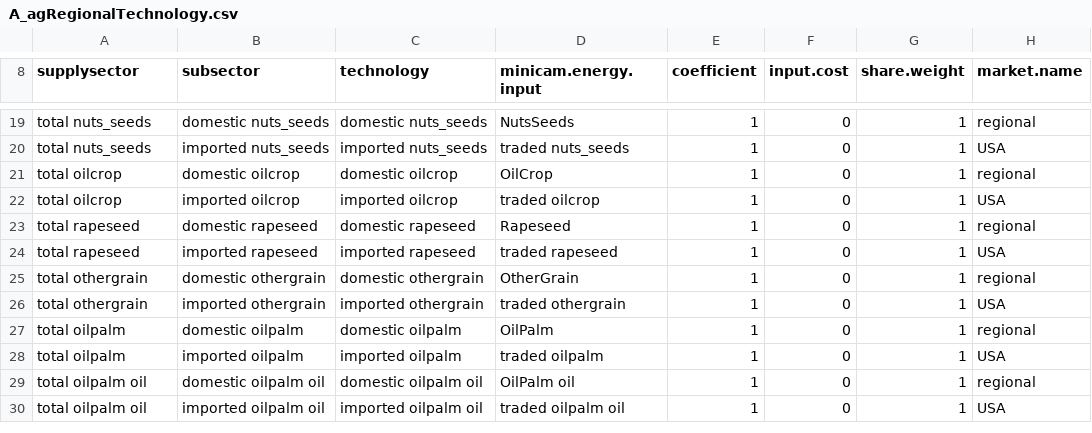
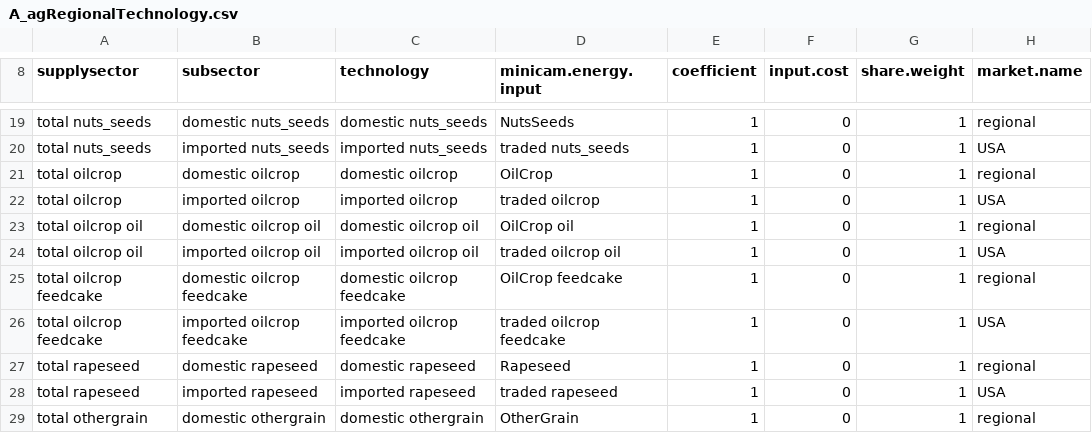
Before and after one commit to marideeweber/gcam-core, a CSV file: input/gcamdata/inst/extdata/aglu/A_agRegionalTechnology.csv, drawn as a sheet; only a part is shown, gaps mark what is left out; the shorter side is filled out with more unchanged rows; the diff names each change by its address in the sheet, - before the commit and + after, or states it on an @@ line.

```diff
--- a/input/gcamdata/inst/extdata/aglu/A_agRegionalTechnology.csv
+++ b/input/gcamdata/inst/extdata/aglu/A_agRegionalTechnology.csv
+row 23: total oilcrop oil | domestic oilcrop oil | domestic oilcrop oil | OilCrop oil | 1 | 0 | 1 | regional
+row 24: total oilcrop oil | imported oilcrop oil | imported oilcrop oil | traded oilcrop oil | 1 | 0 | 1 | USA
+row 25: total oilcrop feedcake | domestic oilcrop feedcake | domestic oilcrop feedcake | OilCrop feedcake | 1 | 0 | 1 | regional
+row 26: total oilcrop feedcake | imported oilcrop feedcake | imported oilcrop feedcake | traded oilcrop feedcake | 1 | 0 | 1 | USA
```
Also changed, not shown: input/gcamdata/inst/extdata/aglu/A_agRegionalSubsector.csv, input/gcamdata/inst/extdata/aglu/A_demand_nesting_subsector.csv, 33 other files.
